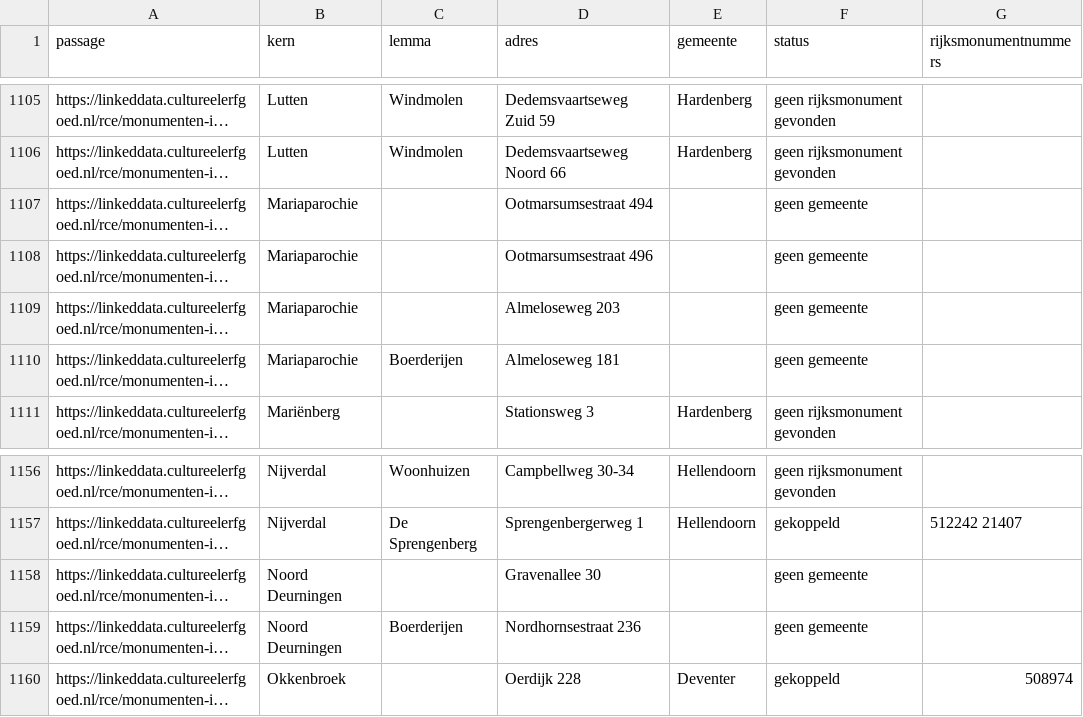
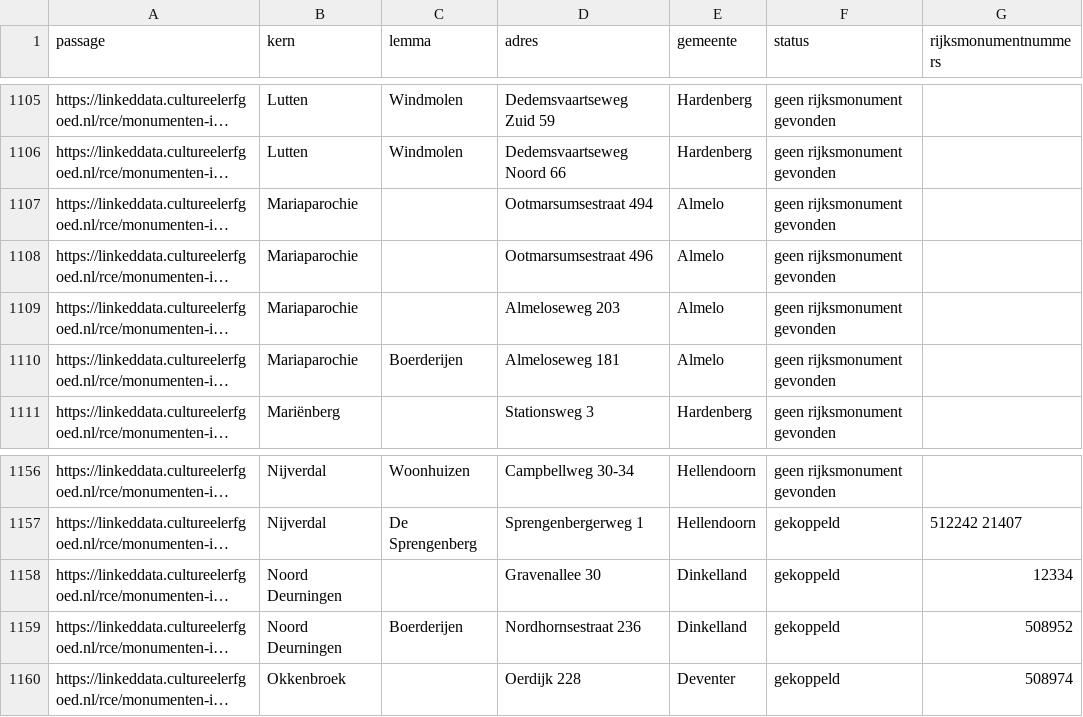
Before and after one commit to jolietjakeblues/monumenten_in_nederland, a CSV file: output/overijssel-koppelingen.csv, drawn as a sheet; only a part is shown, gaps mark what is left out; long unchanged cells end in …; the diff covers the shown part only; the diff names each change by its address in the sheet, - before the commit and + after, or states it on an @@ line.

Commit message:
fix: laatste plaatsten zonder gemeente

```diff
--- a/output/overijssel-koppelingen.csv
+++ b/output/overijssel-koppelingen.csv
-E1107:E1110 (gemeente): (empty)
+E1107:E1110 (gemeente): Almelo
-F1107:F1110 (status): geen gemeente
+F1107:F1110 (status): geen rijksmonument gevonden
-E1158:E1159 (gemeente): (empty)
+E1158:E1159 (gemeente): Dinkelland
-F1158:F1159 (status): geen gemeente
+F1158:F1159 (status): gekoppeld
-G1158 (rijksmonumentnummers): (empty)
+G1158 (rijksmonumentnummers): 12334
-G1159 (rijksmonumentnummers): (empty)
+G1159 (rijksmonumentnummers): 508952
```
Also changed, not shown: 58 edited cells elsewhere in this file, output/fryslan-koppelingen.csv, 4 other files.
